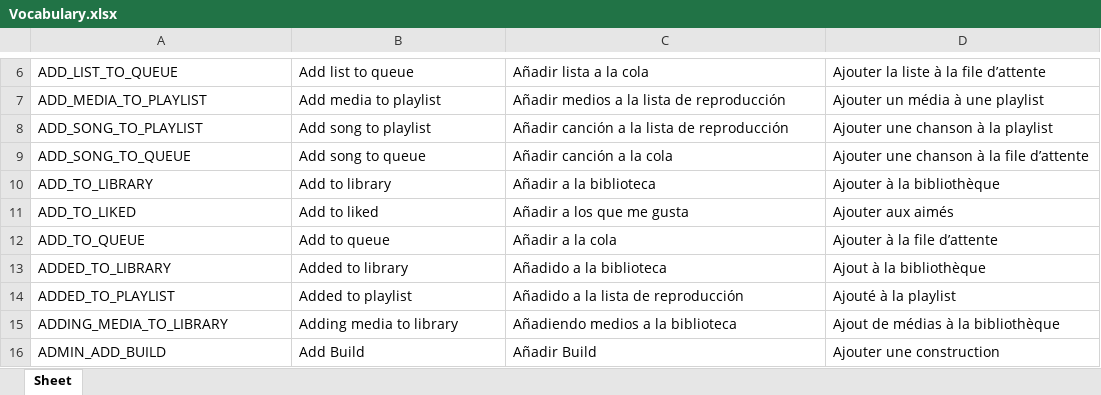
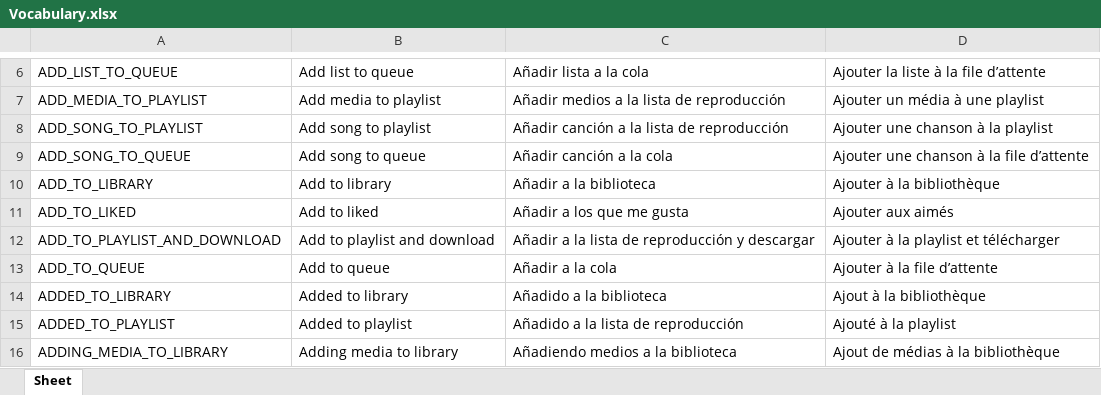
Before and after one commit to Icass1/rockit, an Excel workbook: Vocabulary.xlsx, sheet Sheet, drawn as a sheet; only a part is shown, gaps mark what is left out; the shorter side is filled out with more unchanged rows; values as stored, in another font and other column widths than the file's, no borders; table styles not drawn; the diff names each change by its address in the sheet, - before the commit and + after, or states it on an @@ line.

```diff
--- a/Vocabulary.xlsx (sheet Sheet)
+++ b/Vocabulary.xlsx (sheet Sheet)
+row 12: ADD_TO_PLAYLIST_AND_DOWNLOAD | Add to playlist and download | Añadir a la lista de reproducción y descargar | Ajouter à la playlist et télécharger
```
Also changed, not shown: 11 other files.
